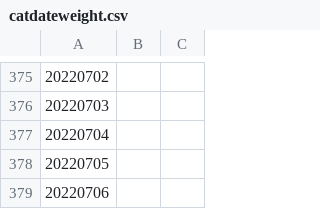
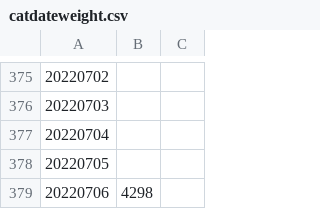
Before and after one commit to edyhsgr/catdateweight, a CSV file: catdateweight.csv, drawn as a sheet; only a part is shown, gaps mark what is left out.

Commit message:
Update catdateweight.csv

```diff
--- a/catdateweight.csv
+++ b/catdateweight.csv
@@ -378,2 +378,2 @@
 20220705,,
-20220706,,
+20220706,4298,
```
